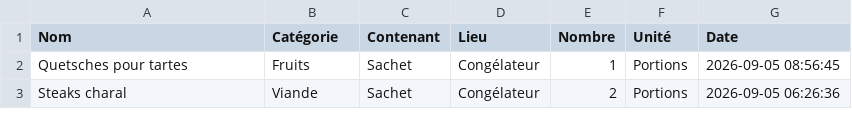
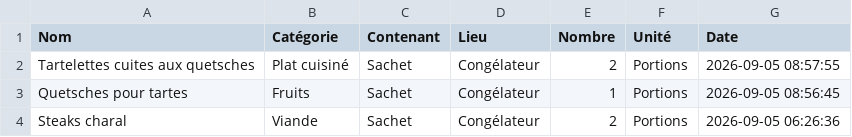
Before and after one commit to stephane0254-png/MamanStock, a CSV file: stock_congelateur.csv, drawn as a sheet; only a part is shown.

Commit message:
Ajout Tartelettes cuites aux quetsches

```diff
--- a/stock_congelateur.csv
+++ b/stock_congelateur.csv
@@ -1,2 +1,3 @@
 Nom,Catégorie,Contenant,Lieu,Nombre,Unité,Date
+Tartelettes cuites aux quetsches ,Plat cuisiné,Sachet,Congélateur,2,Portions,2026-09-05 08:57:55
 Quetsches pour tartes ,Fruits ,Sachet,Congélateur,1,Portions,2026-09-05 08:56:45
```
